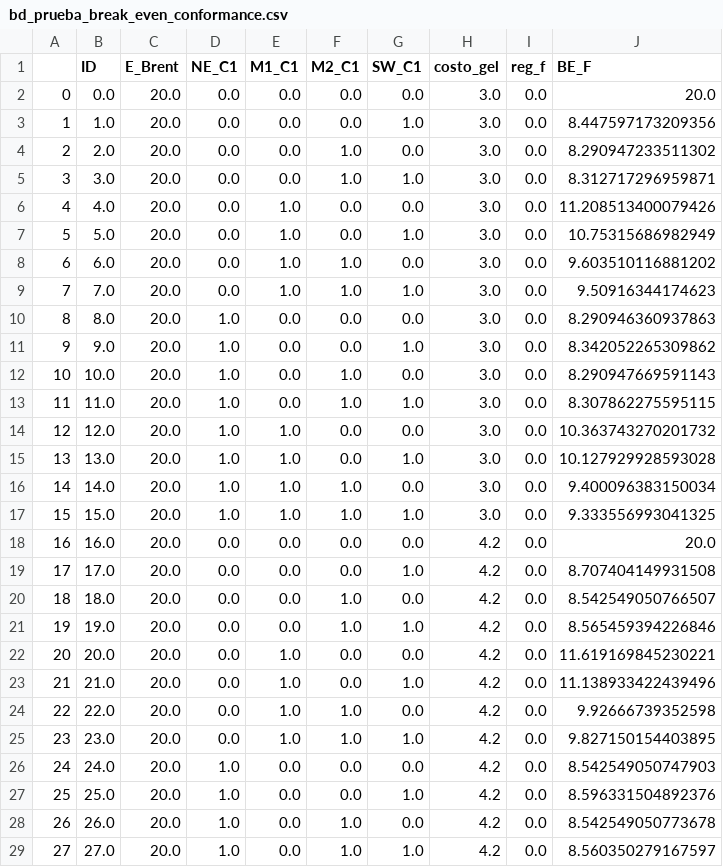
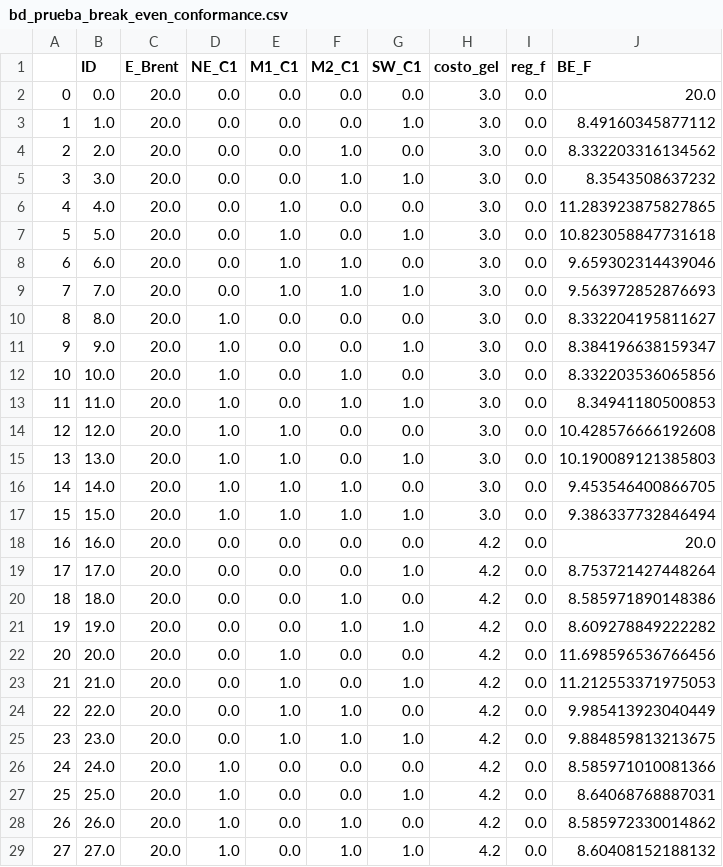
Before and after one commit to jorgemedina87/Boqueron, a CSV file: BD/bd_prueba_break_even_conformance.csv, drawn as a sheet; only a part is shown; the diff covers the shown part only.

```diff
--- a/BD/bd_prueba_break_even_conformance.csv
+++ b/BD/bd_prueba_break_even_conformance.csv
@@ -2,28 +2,28 @@
 0,0.0,20.0,0.0,0.0,0.0,0.0,3.0,0.0,20.0
-1,1.0,20.0,0.0,0.0,0.0,1.0,3.0,0.0,8.447597173209356
-2,2.0,20.0,0.0,0.0,1.0,0.0,3.0,0.0,8.290947233511302
-3,3.0,20.0,0.0,0.0,1.0,1.0,3.0,0.0,8.312717296959871
-4,4.0,20.0,0.0,1.0,0.0,0.0,3.0,0.0,11.208513400079426
-5,5.0,20.0,0.0,1.0,0.0,1.0,3.0,0.0,10.75315686982949
-6,6.0,20.0,0.0,1.0,1.0,0.0,3.0,0.0,9.603510116881202
-7,7.0,20.0,0.0,1.0,1.0,1.0,3.0,0.0,9.50916344174623
-8,8.0,20.0,1.0,0.0,0.0,0.0,3.0,0.0,8.290946360937863
-9,9.0,20.0,1.0,0.0,0.0,1.0,3.0,0.0,8.342052265309862
-10,10.0,20.0,1.0,0.0,1.0,0.0,3.0,0.0,8.290947669591143
-11,11.0,20.0,1.0,0.0,1.0,1.0,3.0,0.0,8.307862275595115
-12,12.0,20.0,1.0,1.0,0.0,0.0,3.0,0.0,10.363743270201732
-13,13.0,20.0,1.0,1.0,0.0,1.0,3.0,0.0,10.127929928593028
-14,14.0,20.0,1.0,1.0,1.0,0.0,3.0,0.0,9.400096383150034
-15,15.0,20.0,1.0,1.0,1.0,1.0,3.0,0.0,9.333556993041325
+1,1.0,20.0,0.0,0.0,0.0,1.0,3.0,0.0,8.49160345877112
+2,2.0,20.0,0.0,0.0,1.0,0.0,3.0,0.0,8.332203316134562
+3,3.0,20.0,0.0,0.0,1.0,1.0,3.0,0.0,8.3543508637232
+4,4.0,20.0,0.0,1.0,0.0,0.0,3.0,0.0,11.283923875827865
+5,5.0,20.0,0.0,1.0,0.0,1.0,3.0,0.0,10.823058847731618
+6,6.0,20.0,0.0,1.0,1.0,0.0,3.0,0.0,9.659302314439046
+7,7.0,20.0,0.0,1.0,1.0,1.0,3.0,0.0,9.563972852876693
+8,8.0,20.0,1.0,0.0,0.0,0.0,3.0,0.0,8.332204195811627
+9,9.0,20.0,1.0,0.0,0.0,1.0,3.0,0.0,8.384196638159347
+10,10.0,20.0,1.0,0.0,1.0,0.0,3.0,0.0,8.332203536065856
+11,11.0,20.0,1.0,0.0,1.0,1.0,3.0,0.0,8.34941180500853
+12,12.0,20.0,1.0,1.0,0.0,0.0,3.0,0.0,10.428576666192608
+13,13.0,20.0,1.0,1.0,0.0,1.0,3.0,0.0,10.190089121385803
+14,14.0,20.0,1.0,1.0,1.0,0.0,3.0,0.0,9.453546400866705
+15,15.0,20.0,1.0,1.0,1.0,1.0,3.0,0.0,9.386337732846494
 16,16.0,20.0,0.0,0.0,0.0,0.0,4.2,0.0,20.0
-17,17.0,20.0,0.0,0.0,0.0,1.0,4.2,0.0,8.707404149931508
-18,18.0,20.0,0.0,0.0,1.0,0.0,4.2,0.0,8.542549050766507
-19,19.0,20.0,0.0,0.0,1.0,1.0,4.2,0.0,8.565459394226846
-20,20.0,20.0,0.0,1.0,0.0,0.0,4.2,0.0,11.619169845230221
-21,21.0,20.0,0.0,1.0,0.0,1.0,4.2,0.0,11.138933422439496
-22,22.0,20.0,0.0,1.0,1.0,0.0,4.2,0.0,9.92666739352598
-23,23.0,20.0,0.0,1.0,1.0,1.0,4.2,0.0,9.827150154403895
-24,24.0,20.0,1.0,0.0,0.0,0.0,4.2,0.0,8.542549050747903
-25,25.0,20.0,1.0,0.0,0.0,1.0,4.2,0.0,8.596331504892376
-26,26.0,20.0,1.0,0.0,1.0,0.0,4.2,0.0,8.542549050773678
-27,27.0,20.0,1.0,0.0,1.0,1.0,4.2,0.0,8.560350279167597
+17,17.0,20.0,0.0,0.0,0.0,1.0,4.2,0.0,8.753721427448264
+18,18.0,20.0,0.0,0.0,1.0,0.0,4.2,0.0,8.585971890148386
+19,19.0,20.0,0.0,0.0,1.0,1.0,4.2,0.0,8.609278849222282
+20,20.0,20.0,0.0,1.0,0.0,0.0,4.2,0.0,11.698596536766456
+21,21.0,20.0,0.0,1.0,0.0,1.0,4.2,0.0,11.212553371975053
+22,22.0,20.0,0.0,1.0,1.0,0.0,4.2,0.0,9.985413923040449
+23,23.0,20.0,0.0,1.0,1.0,1.0,4.2,0.0,9.884859813213675
+24,24.0,20.0,1.0,0.0,0.0,0.0,4.2,0.0,8.585971010081366
+25,25.0,20.0,1.0,0.0,0.0,1.0,4.2,0.0,8.64068768887031
+26,26.0,20.0,1.0,0.0,1.0,0.0,4.2,0.0,8.585972330014862
+27,27.0,20.0,1.0,0.0,1.0,1.0,4.2,0.0,8.60408152188132
```
Also changed, not shown: 19 edited cells elsewhere in this file, BD/bd_prueba_conformance.csv, BD/bd_prueba_conformance_financiero.csv.
